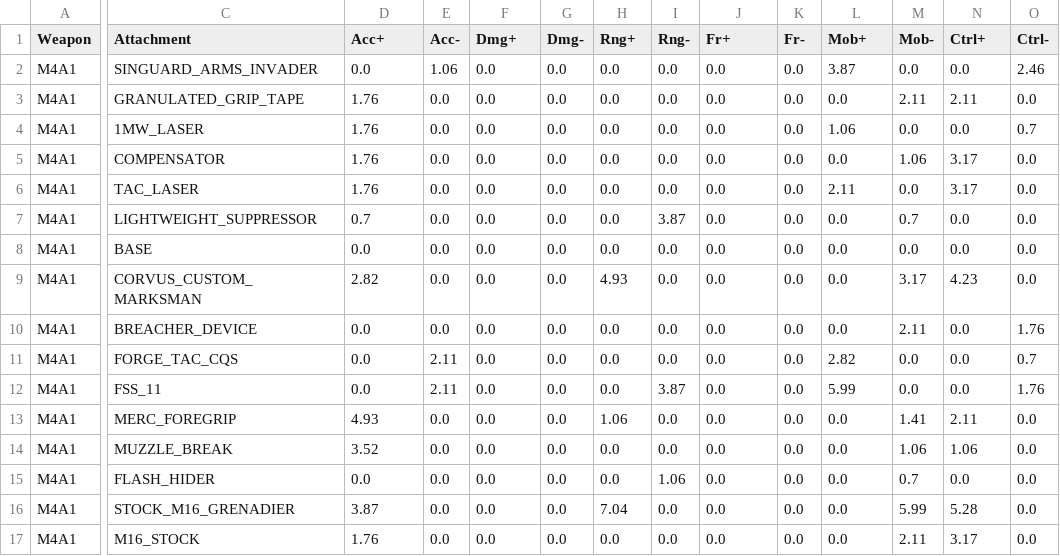
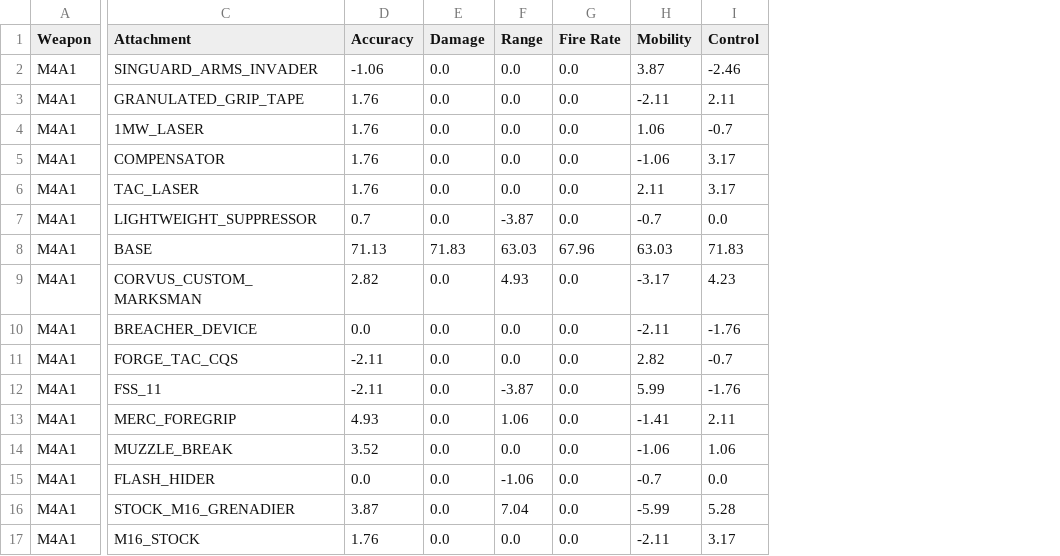
Before and after one commit to mdhwang/Modern-Warfare-Weapon-Stats-Visualization, a CSV file: attachment_data.csv, drawn as a sheet; only a part is shown, gaps mark what is left out; removed rows and columns are numbered as before the commit, all else as after; the diff covers the shown part only; the diff names each change by its address in the sheet, - before the commit and + after, or states it on an @@ line.

Commit message:
updated data structure + radar charts

```diff
--- a/attachment_data.csv
+++ b/attachment_data.csv
-column E (Acc-), rows 2-17: 1.06 | 0.0 | 0.0 | 0.0 | 0.0 | 0.0 | 0.0 | 0.0 | 0.0 | 2.11 | 2.11 | 0.0 | 0.0 | 0.0 | 0.0 | 0.0
-column G (Dmg-), rows 2-17: all 0.0
-column I (Rng-), rows 2-17: 0.0 | 0.0 | 0.0 | 0.0 | 0.0 | 3.87 | 0.0 | 0.0 | 0.0 | 0.0 | 3.87 | 0.0 | 0.0 | 1.06 | 0.0 | 0.0
-column K (Fr-), rows 2-17: all 0.0
-column M (Mob-), rows 2-17: 0.0 | 2.11 | 0.0 | 1.06 | 0.0 | 0.7 | 0.0 | 3.17 | 2.11 | 0.0 | 0.0 | 1.41 | 1.06 | 0.7 | 5.99 | 2.11
-column O (Ctrl-), rows 2-17: 2.46 | 0.0 | 0.7 | 0.0 | 0.0 | 0.0 | 0.0 | 0.0 | 1.76 | 0.7 | 1.76 | 0.0 | 0.0 | 0.0 | 0.0 | 0.0
-D1: Acc+
+D1: Accuracy
-E1: Dmg+
+E1: Damage
-F1: Rng+
+F1: Range
-G1: Fr+
+G1: Fire Rate
-H1: Mob+
+H1: Mobility
-I1: Ctrl+
+I1: Control
-D2 (Accuracy): 0.0
+D2 (Accuracy): -1.06
-I2 (Control): 0.0
+I2 (Control): -2.46
-H3 (Mobility): 0.0
+H3 (Mobility): -2.11
-I4 (Control): 0.0
+I4 (Control): -0.7
-H5 (Mobility): 0.0
+H5 (Mobility): -1.06
-F7 (Range): 0.0
+F7 (Range): -3.87
-H7 (Mobility): 0.0
+H7 (Mobility): -0.7
-D8 (Accuracy): 0.0
+D8 (Accuracy): 71.13
-E8 (Damage): 0.0
+E8 (Damage): 71.83
-F8 (Range): 0.0
+F8 (Range): 63.03
-G8 (Fire Rate): 0.0
+G8 (Fire Rate): 67.96
-H8 (Mobility): 0.0
+H8 (Mobility): 63.03
-I8 (Control): 0.0
+I8 (Control): 71.83
-H9 (Mobility): 0.0
+H9 (Mobility): -3.17
-H10 (Mobility): 0.0
+H10 (Mobility): -2.11
-I10 (Control): 0.0
+I10 (Control): -1.76
-D11:D12 (Accuracy): 0.0
+D11:D12 (Accuracy): -2.11
-I11 (Control): 0.0
+I11 (Control): -0.7
-F12 (Range): 0.0
+F12 (Range): -3.87
-I12 (Control): 0.0
+I12 (Control): -1.76
-H13 (Mobility): 0.0
+H13 (Mobility): -1.41
-H14 (Mobility): 0.0
+H14 (Mobility): -1.06
-F15 (Range): 0.0
+F15 (Range): -1.06
-H15 (Mobility): 0.0
+H15 (Mobility): -0.7
-H16 (Mobility): 0.0
+H16 (Mobility): -5.99
-H17 (Mobility): 0.0
+H17 (Mobility): -2.11
```
Also changed, not shown: 16 edited cells elsewhere in this file, 4 other files.
